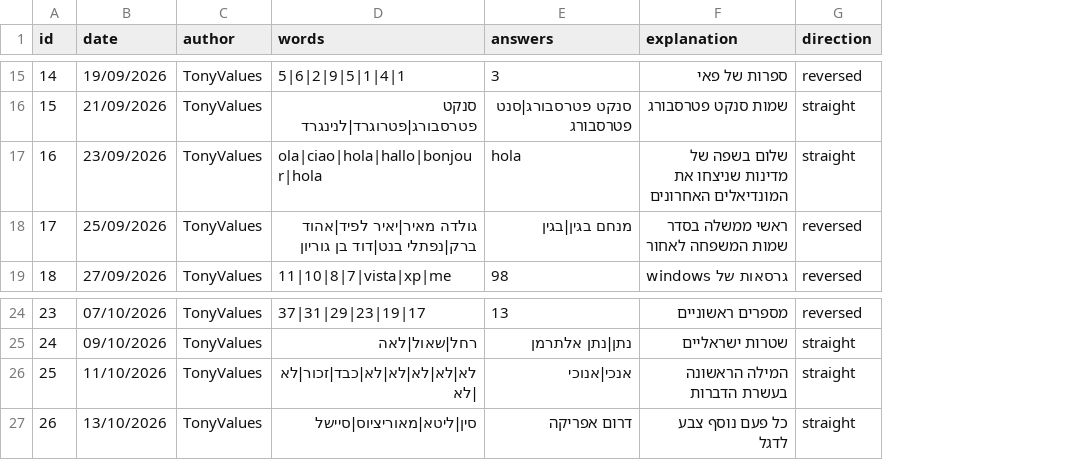
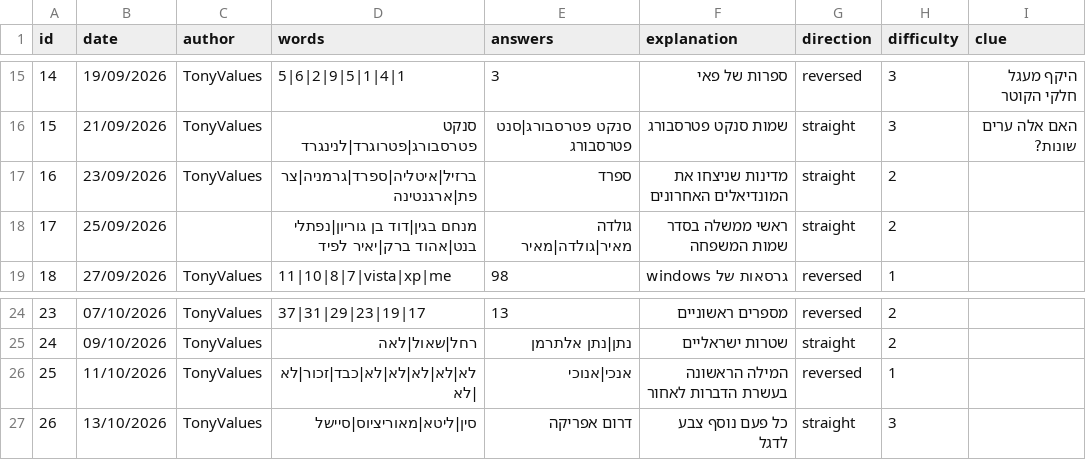
Before and after one commit to TonyValues/Last_Word, a CSV file: games.csv, drawn as a sheet; only a part is shown, gaps mark what is left out; the diff covers the shown part only; the diff names each change by its address in the sheet, - before the commit and + after, or states it on an @@ line.

```diff
--- a/games.csv
+++ b/games.csv
+column H (difficulty), rows 15-19: 3 | 3 | 2 | 2 | 1; rows 24-27: 2 | 2 | 1 | 3
+column I (clue), rows 15-16: היקף מעגל חלקי הקוטר | האם אלה ערים שונות?
-D17 (words): ola|ciao|hola|hallo|bonjour|hola
+D17 (words): ברזיל|איטליה|ספרד|גרמניה|צרפת|ארגנטינה
-E17 (answers): hola
+E17 (answers): ספרד
-F17 (explanation): שלום בשפה של מדינות שניצחו את המונדיאלים האחרונים
+F17 (explanation): מדינות שניצחו את המונדיאלים האחרונים
-C18 (author): TonyValues
+C18 (author): (empty)
-D18 (words): גולדה מאיר|יאיר לפיד|אהוד ברק|נפתלי בנט|דוד בן גוריון
+D18 (words): מנחם בגין|דוד בן גוריון|נפתלי בנט|אהוד ברק|יאיר לפיד
-E18 (answers): מנחם בגין|בגין
+E18 (answers): גולדה מאיר|גולדה|מאיר
-F18 (explanation): ראשי ממשלה בסדר שמות המשפחה לאחור
+F18 (explanation): ראשי ממשלה בסדר שמות המשפחה
-G18 (direction): reversed
+G18 (direction): straight
-F26 (explanation): המילה הראשונה בעשרת הדברות
+F26 (explanation): המילה הראשונה בעשרת הדברות לאחור
-G26 (direction): straight
+G26 (direction): reversed
```
Also changed, not shown: 69 edited cells elsewhere in this file, 3 other files.
